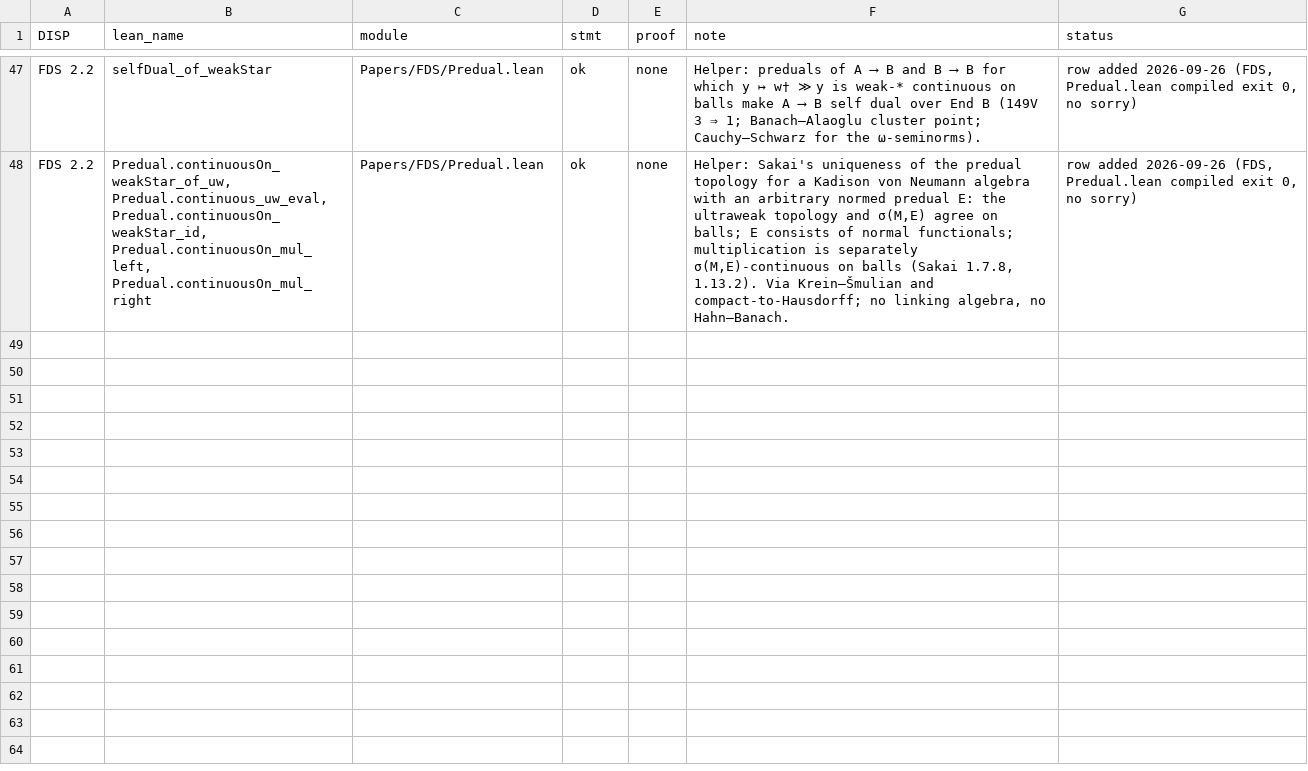
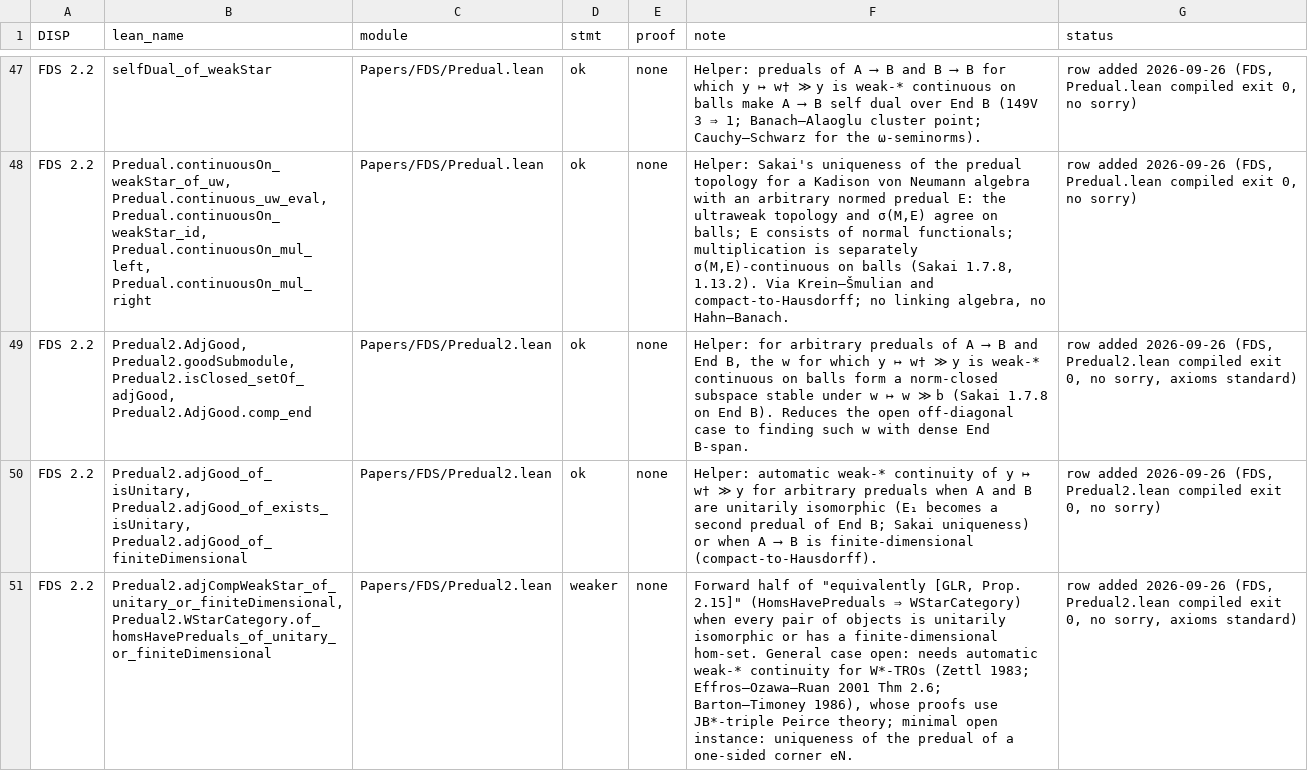
Before and after one commit to westerbaan/theses, a CSV file: lean/docs/audit/papers-fds.csv, drawn as a sheet; only a part is shown, gaps mark what is left out; the diff names each change by its address in the sheet, - before the commit and + after, or states it on an @@ line.

```diff
--- a/lean/docs/audit/papers-fds.csv
+++ b/lean/docs/audit/papers-fds.csv
+row 49: FDS 2.2 | Predual2.AdjGood, Predual2.goodSubmodule, Predual2.isClosed_setOf_adjGood, Predual2.AdjGood.comp_end | Papers/FDS/Predual2.lean | ok | none | Helper: for arbitrary preduals of A ⟶ B and End B, the w for which y ↦ w† ≫ y is weak-* continuous on balls form a norm-closed subspace stable under w ↦ w ≫ b (Sakai 1.7.8 on End B). Reduces the open off-diagonal case to finding such w with dense End B-span. | row added 2026-09-26 (FDS, Predual2.lean compiled exit 0, no sorry, axioms standard)
+row 50: FDS 2.2 | Predual2.adjGood_of_isUnitary, Predual2.adjGood_of_exists_isUnitary, Predual2.adjGood_of_finiteDimensional | Papers/FDS/Predual2.lean | ok | none | Helper: automatic weak-* continuity of y ↦ w† ≫ y for arbitrary preduals when A and B are unitarily isomorphic (E₁ becomes a second predual of End B; Sakai uniqueness) or when A ⟶ B is finite-dimensional (compact-to-Hausdorff). | row added 2026-09-26 (FDS, Predual2.lean compiled exit 0, no sorry)
+row 51: FDS 2.2 | Predual2.adjCompWeakStar_of_unitary_or_finiteDimensional, Predual2.WStarCategory.of_homsHavePreduals_of_unitary_or_finiteDimensional | Papers/FDS/Predual2.lean | weaker | none | Forward half of "equivalently [GLR, Prop. 2.15]" (HomsHavePreduals ⇒ WStarCategory) when every pair of objects is unitarily isomorphic or has a finite-dimensional hom-set. General case open: needs automatic weak-* continuity for W*-TROs (Zettl 1983; Effros–Ozawa–Ruan 2001 Thm 2.6; Barton–Timoney 1986), whose proofs use JB*-triple Peirce theory; minimal open instance: uniqueness of the predual of a one-sided corner eN. | row added 2026-09-26 (FDS, Predual2.lean compiled exit 0, no sorry, axioms standard)
```
Also changed, not shown: 2 other files.
